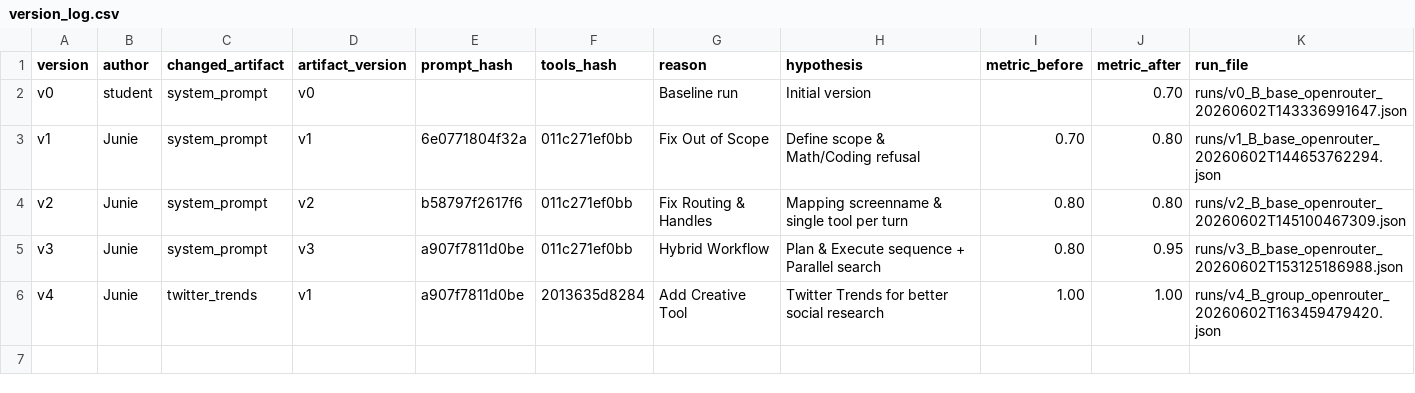
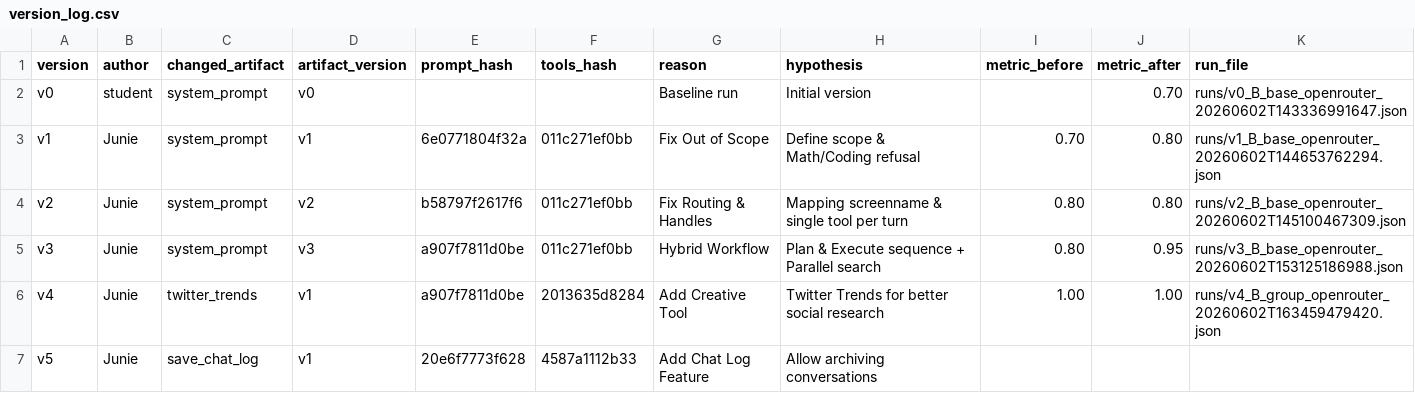
Before and after one commit to VinUni-AI20k/Day04-C401-Prompt-Engineering-Tool-Calling-Labs-student, a CSV file: starter_v0/artifacts/version_log.csv, drawn as a sheet; the diff names each change by its address in the sheet, - before the commit and + after, or states it on an @@ line.

```diff
--- a/starter_v0/artifacts/version_log.csv
+++ b/starter_v0/artifacts/version_log.csv
+row 7: v5 | Junie | save_chat_log | v1 | 20e6f7773f628 | 4587a1112b33 | Add Chat Log Feature | Allow archiving conversations
```
Also changed, not shown: 5 other files.
